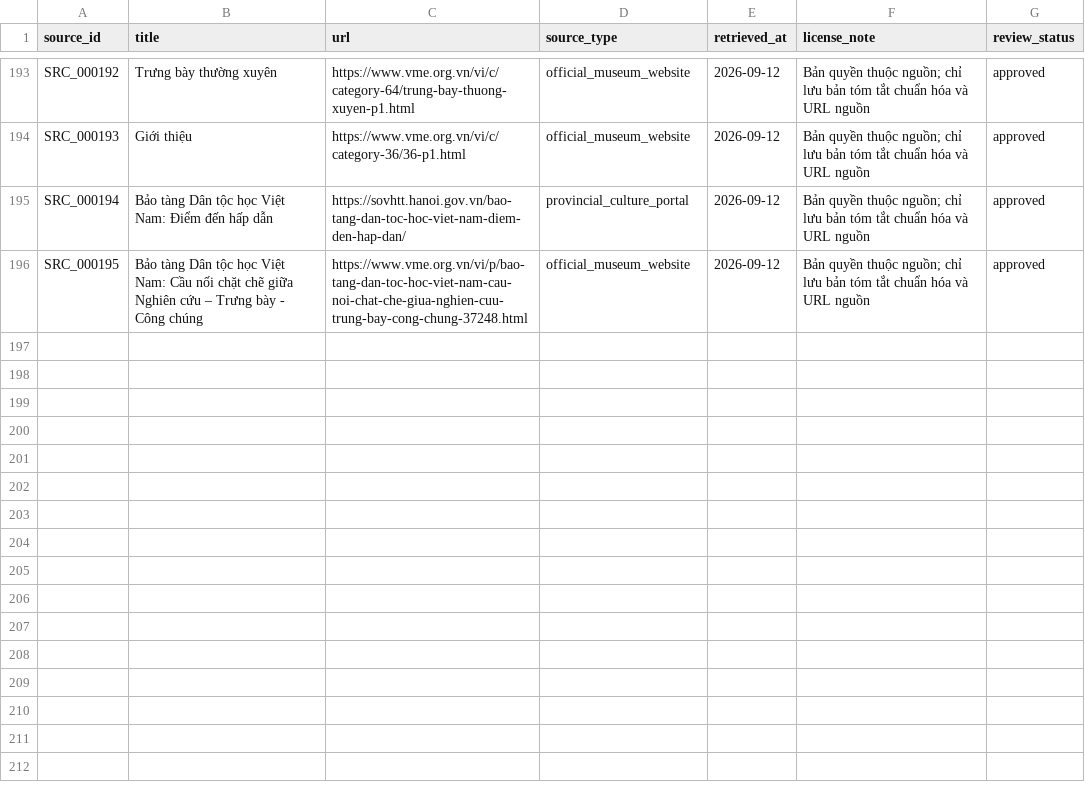
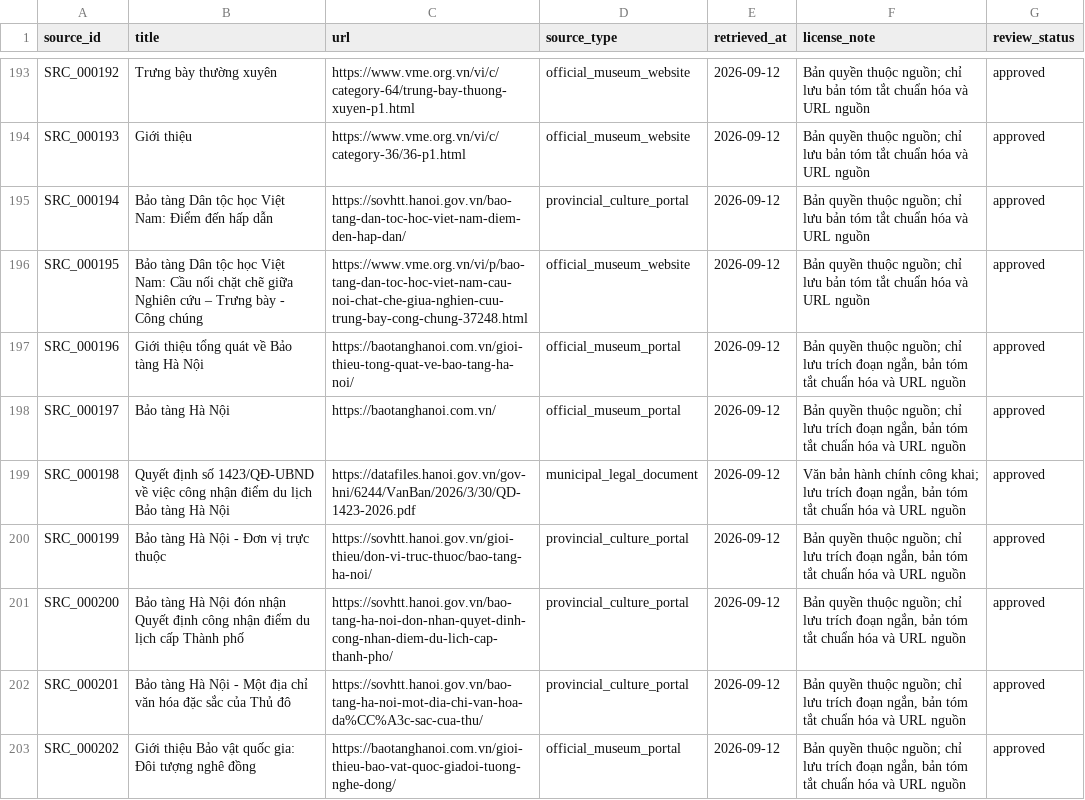
Before and after one commit to doantien03/hanoiqa-gretriever, a CSV file: dataset/hanoiqa/master/sources.csv, drawn as a sheet; only a part is shown, gaps mark what is left out; the diff names each change by its address in the sheet, - before the commit and + after, or states it on an @@ line.

```diff
--- a/dataset/hanoiqa/master/sources.csv
+++ b/dataset/hanoiqa/master/sources.csv
+row 197: SRC_000196 | Giới thiệu tổng quát về Bảo tàng Hà Nội | https://baotanghanoi.com.vn/gioi-thieu-tong-quat-ve-bao-tang-ha-noi/ | official_museum_portal | 2026-09-12 | Bản quyền thuộc nguồn; chỉ lưu trích đoạn ngắn, bản tóm tắt chuẩn hóa và URL nguồn | approved
+row 198: SRC_000197 | Bảo tàng Hà Nội | https://baotanghanoi.com.vn/ | official_museum_portal | 2026-09-12 | Bản quyền thuộc nguồn; chỉ lưu trích đoạn ngắn, bản tóm tắt chuẩn hóa và URL nguồn | approved
+row 199: SRC_000198 | Quyết định số 1423/QĐ-UBND về việc công nhận điểm du lịch Bảo tàng Hà Nội | https://datafiles.hanoi.gov.vn/gov-hni/6244/VanBan/2026/3/30/QD-1423-2026.pdf | municipal_legal_document | 2026-09-12 | Văn bản hành chính công khai; lưu trích đoạn ngắn, bản tóm tắt chuẩn hóa và URL nguồn | approved
+row 200: SRC_000199 | Bảo tàng Hà Nội - Đơn vị trực thuộc | https://sovhtt.hanoi.gov.vn/gioi-thieu/don-vi-truc-thuoc/bao-tang-ha-noi/ | provincial_culture_portal | 2026-09-12 | Bản quyền thuộc nguồn; chỉ lưu trích đoạn ngắn, bản tóm tắt chuẩn hóa và URL nguồn | approved
+row 201: SRC_000200 | Bảo tàng Hà Nội đón nhận Quyết định công nhận điểm du lịch cấp Thành phố | https://sovhtt.hanoi.gov.vn/bao-tang-ha-noi-don-nhan-quyet-dinh-cong-nhan-diem-du-lich-cap-thanh-pho/ | provincial_culture_portal | 2026-09-12 | Bản quyền thuộc nguồn; chỉ lưu trích đoạn ngắn, bản tóm tắt chuẩn hóa và URL nguồn | approved
+row 202: SRC_000201 | Bảo tàng Hà Nội - Một địa chỉ văn hóa đặc sắc của Thủ đô | https://sovhtt.hanoi.gov.vn/bao-tang-ha-noi-mot-dia-chi-van-hoa-da%CC%A3c-sac-cua-thu/ | provincial_culture_portal | 2026-09-12 | Bản quyền thuộc nguồn; chỉ lưu trích đoạn ngắn, bản tóm tắt chuẩn hóa và URL nguồn | approved
+row 203: SRC_000202 | Giới thiệu Bảo vật quốc gia: Đôi tượng nghê đồng | https://baotanghanoi.com.vn/gioi-thieu-bao-vat-quoc-giadoi-tuong-nghe-dong/ | official_museum_portal | 2026-09-12 | Bản quyền thuộc nguồn; chỉ lưu trích đoạn ngắn, bản tóm tắt chuẩn hóa và URL nguồn | approved
```
Also changed, not shown: dataset/hanoiqa/master/edges.csv, dataset/hanoiqa/master/evidence.csv, 8 other files.
